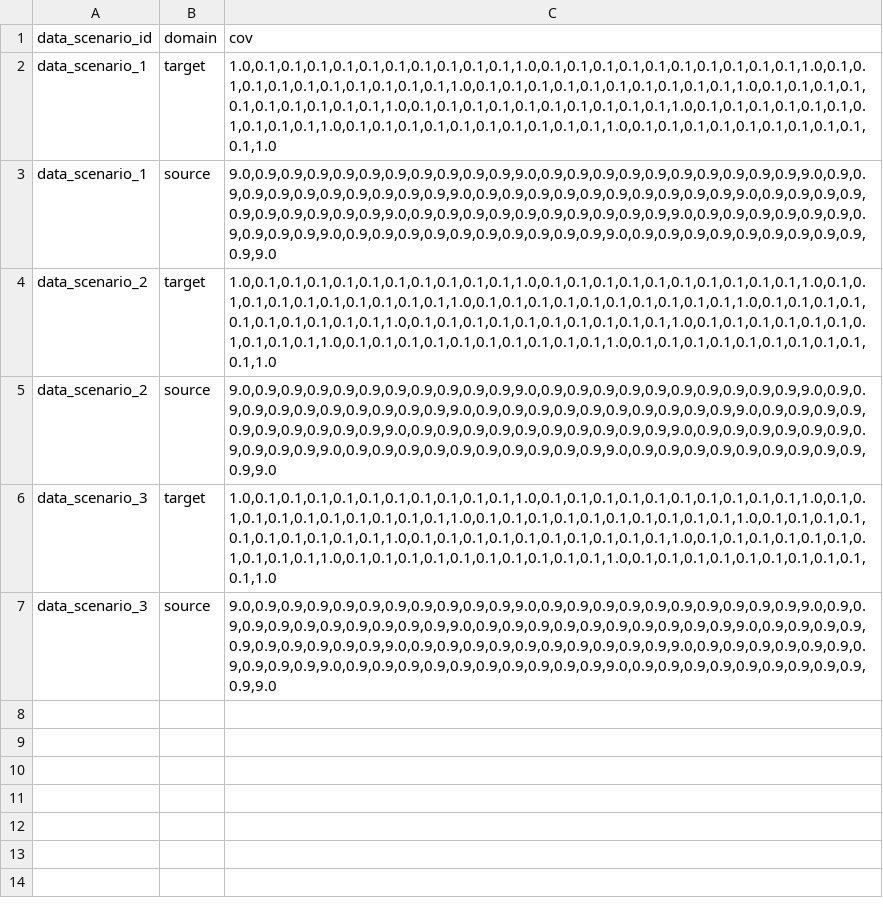
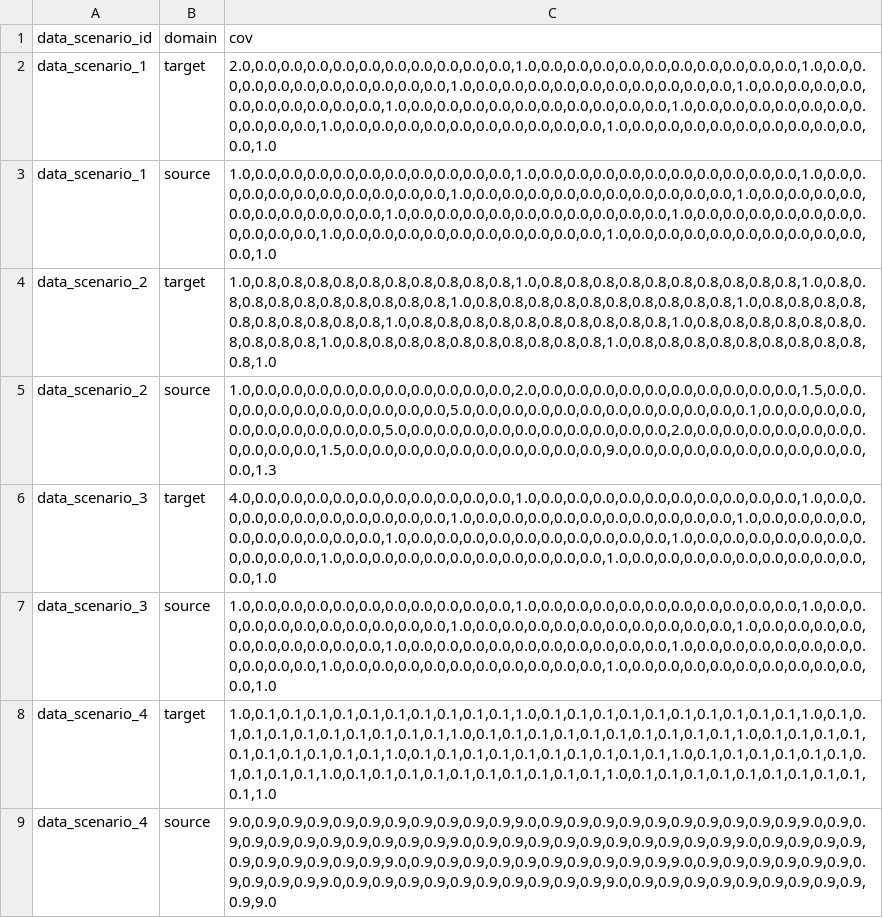
Before and after one commit to yusuke0402/PSS-Learn, a CSV file: configs/10dim_covariances.csv, drawn as a sheet; the diff names each change by its address in the sheet, - before the commit and + after, or states it on an @@ line.

```diff
--- a/configs/10dim_covariances.csv
+++ b/configs/10dim_covariances.csv
-C2 (cov): 1.0,0.1,0.1,0.1,0.1,0.1,0.1,0.1,0.1,0.1,0.1,1.0,0.1,0.1,0.1,0.1,0.1,0.1,0.1,0.1,0.1,0.1,1.0,0.1,0.1,0.1,0.1,0.1,0.1,0.1,0.1,0.1,0.1,1.0,0.1,0.1,0.1,0.1,0.1,0.1,0.1,0.1,0.1,0.1,1.0,0.1,0.1,0.1,0.1,0.1,0.1,0.1,0.1,0.1,0.1,1.0,0.1,0.1,0.1,0.1,0.1,0.1,0.1,0.1,0.1,0.1,1.0,0.1,0.1,0.1,0.1,0.1,0.1,0.1,0.1,0.1,0.1,1.0,0.1,0.1,0.1,0.1,0.1,0.1,0.1,0.1,0.1,0.1,1.0,0.1,0.1,0.1,0.1,0.1,0.1,0.1,0.1,0.1,0.1,1.0
+C2 (cov): 2.0,0.0,0.0,0.0,0.0,0.0,0.0,0.0,0.0,0.0,0.0,1.0,0.0,0.0,0.0,0.0,0.0,0.0,0.0,0.0,0.0,0.0,1.0,0.0,0.0,0.0,0.0,0.0,0.0,0.0,0.0,0.0,0.0,1.0,0.0,0.0,0.0,0.0,0.0,0.0,0.0,0.0,0.0,0.0,1.0,0.0,0.0,0.0,0.0,0.0,0.0,0.0,0.0,0.0,0.0,1.0,0.0,0.0,0.0,0.0,0.0,0.0,0.0,0.0,0.0,0.0,1.0,0.0,0.0,0.0,0.0,0.0,0.0,0.0,0.0,0.0,0.0,1.0,0.0,0.0,0.0,0.0,0.0,0.0,0.0,0.0,0.0,0.0,1.0,0.0,0.0,0.0,0.0,0.0,0.0,0.0,0.0,0.0,0.0,1.0
-C3 (cov): 9.0,0.9,0.9,0.9,0.9,0.9,0.9,0.9,0.9,0.9,0.9,9.0,0.9,0.9,0.9,0.9,0.9,0.9,0.9,0.9,0.9,0.9,9.0,0.9,0.9,0.9,0.9,0.9,0.9,0.9,0.9,0.9,0.9,9.0,0.9,0.9,0.9,0.9,0.9,0.9,0.9,0.9,0.9,0.9,9.0,0.9,0.9,0.9,0.9,0.9,0.9,0.9,0.9,0.9,0.9,9.0,0.9,0.9,0.9,0.9,0.9,0.9,0.9,0.9,0.9,0.9,9.0,0.9,0.9,0.9,0.9,0.9,0.9,0.9,0.9,0.9,0.9,9.0,0.9,0.9,0.9,0.9,0.9,0.9,0.9,0.9,0.9,0.9,9.0,0.9,0.9,0.9,0.9,0.9,0.9,0.9,0.9,0.9,0.9,9.0
+C3 (cov): 1.0,0.0,0.0,0.0,0.0,0.0,0.0,0.0,0.0,0.0,0.0,1.0,0.0,0.0,0.0,0.0,0.0,0.0,0.0,0.0,0.0,0.0,1.0,0.0,0.0,0.0,0.0,0.0,0.0,0.0,0.0,0.0,0.0,1.0,0.0,0.0,0.0,0.0,0.0,0.0,0.0,0.0,0.0,0.0,1.0,0.0,0.0,0.0,0.0,0.0,0.0,0.0,0.0,0.0,0.0,1.0,0.0,0.0,0.0,0.0,0.0,0.0,0.0,0.0,0.0,0.0,1.0,0.0,0.0,0.0,0.0,0.0,0.0,0.0,0.0,0.0,0.0,1.0,0.0,0.0,0.0,0.0,0.0,0.0,0.0,0.0,0.0,0.0,1.0,0.0,0.0,0.0,0.0,0.0,0.0,0.0,0.0,0.0,0.0,1.0
-C4 (cov): 1.0,0.1,0.1,0.1,0.1,0.1,0.1,0.1,0.1,0.1,0.1,1.0,0.1,0.1,0.1,0.1,0.1,0.1,0.1,0.1,0.1,0.1,1.0,0.1,0.1,0.1,0.1,0.1,0.1,0.1,0.1,0.1,0.1,1.0,0.1,0.1,0.1,0.1,0.1,0.1,0.1,0.1,0.1,0.1,1.0,0.1,0.1,0.1,0.1,0.1,0.1,0.1,0.1,0.1,0.1,1.0,0.1,0.1,0.1,0.1,0.1,0.1,0.1,0.1,0.1,0.1,1.0,0.1,0.1,0.1,0.1,0.1,0.1,0.1,0.1,0.1,0.1,1.0,0.1,0.1,0.1,0.1,0.1,0.1,0.1,0.1,0.1,0.1,1.0,0.1,0.1,0.1,0.1,0.1,0.1,0.1,0.1,0.1,0.1,1.0
+C4 (cov): 1.0,0.8,0.8,0.8,0.8,0.8,0.8,0.8,0.8,0.8,0.8,1.0,0.8,0.8,0.8,0.8,0.8,0.8,0.8,0.8,0.8,0.8,1.0,0.8,0.8,0.8,0.8,0.8,0.8,0.8,0.8,0.8,0.8,1.0,0.8,0.8,0.8,0.8,0.8,0.8,0.8,0.8,0.8,0.8,1.0,0.8,0.8,0.8,0.8,0.8,0.8,0.8,0.8,0.8,0.8,1.0,0.8,0.8,0.8,0.8,0.8,0.8,0.8,0.8,0.8,0.8,1.0,0.8,0.8,0.8,0.8,0.8,0.8,0.8,0.8,0.8,0.8,1.0,0.8,0.8,0.8,0.8,0.8,0.8,0.8,0.8,0.8,0.8,1.0,0.8,0.8,0.8,0.8,0.8,0.8,0.8,0.8,0.8,0.8,1.0
-C5 (cov): 9.0,0.9,0.9,0.9,0.9,0.9,0.9,0.9,0.9,0.9,0.9,9.0,0.9,0.9,0.9,0.9,0.9,0.9,0.9,0.9,0.9,0.9,9.0,0.9,0.9,0.9,0.9,0.9,0.9,0.9,0.9,0.9,0.9,9.0,0.9,0.9,0.9,0.9,0.9,0.9,0.9,0.9,0.9,0.9,9.0,0.9,0.9,0.9,0.9,0.9,0.9,0.9,0.9,0.9,0.9,9.0,0.9,0.9,0.9,0.9,0.9,0.9,0.9,0.9,0.9,0.9,9.0,0.9,0.9,0.9,0.9,0.9,0.9,0.9,0.9,0.9,0.9,9.0,0.9,0.9,0.9,0.9,0.9,0.9,0.9,0.9,0.9,0.9,9.0,0.9,0.9,0.9,0.9,0.9,0.9,0.9,0.9,0.9,0.9,9.0
+C5 (cov): 1.0,0.0,0.0,0.0,0.0,0.0,0.0,0.0,0.0,0.0,0.0,2.0,0.0,0.0,0.0,0.0,0.0,0.0,0.0,0.0,0.0,0.0,1.5,0.0,0.0,0.0,0.0,0.0,0.0,0.0,0.0,0.0,0.0,5.0,0.0,0.0,0.0,0.0,0.0,0.0,0.0,0.0,0.0,0.0,0.1,0.0,0.0,0.0,0.0,0.0,0.0,0.0,0.0,0.0,0.0,5.0,0.0,0.0,0.0,0.0,0.0,0.0,0.0,0.0,0.0,0.0,2.0,0.0,0.0,0.0,0.0,0.0,0.0,0.0,0.0,0.0,0.0,1.5,0.0,0.0,0.0,0.0,0.0,0.0,0.0,0.0,0.0,0.0,9.0,0.0,0.0,0.0,0.0,0.0,0.0,0.0,0.0,0.0,0.0,1.3
-C6 (cov): 1.0,0.1,0.1,0.1,0.1,0.1,0.1,0.1,0.1,0.1,0.1,1.0,0.1,0.1,0.1,0.1,0.1,0.1,0.1,0.1,0.1,0.1,1.0,0.1,0.1,0.1,0.1,0.1,0.1,0.1,0.1,0.1,0.1,1.0,0.1,0.1,0.1,0.1,0.1,0.1,0.1,0.1,0.1,0.1,1.0,0.1,0.1,0.1,0.1,0.1,0.1,0.1,0.1,0.1,0.1,1.0,0.1,0.1,0.1,0.1,0.1,0.1,0.1,0.1,0.1,0.1,1.0,0.1,0.1,0.1,0.1,0.1,0.1,0.1,0.1,0.1,0.1,1.0,0.1,0.1,0.1,0.1,0.1,0.1,0.1,0.1,0.1,0.1,1.0,0.1,0.1,0.1,0.1,0.1,0.1,0.1,0.1,0.1,0.1,1.0
+C6 (cov): 4.0,0.0,0.0,0.0,0.0,0.0,0.0,0.0,0.0,0.0,0.0,1.0,0.0,0.0,0.0,0.0,0.0,0.0,0.0,0.0,0.0,0.0,1.0,0.0,0.0,0.0,0.0,0.0,0.0,0.0,0.0,0.0,0.0,1.0,0.0,0.0,0.0,0.0,0.0,0.0,0.0,0.0,0.0,0.0,1.0,0.0,0.0,0.0,0.0,0.0,0.0,0.0,0.0,0.0,0.0,1.0,0.0,0.0,0.0,0.0,0.0,0.0,0.0,0.0,0.0,0.0,1.0,0.0,0.0,0.0,0.0,0.0,0.0,0.0,0.0,0.0,0.0,1.0,0.0,0.0,0.0,0.0,0.0,0.0,0.0,0.0,0.0,0.0,1.0,0.0,0.0,0.0,0.0,0.0,0.0,0.0,0.0,0.0,0.0,1.0
-C7 (cov): 9.0,0.9,0.9,0.9,0.9,0.9,0.9,0.9,0.9,0.9,0.9,9.0,0.9,0.9,0.9,0.9,0.9,0.9,0.9,0.9,0.9,0.9,9.0,0.9,0.9,0.9,0.9,0.9,0.9,0.9,0.9,0.9,0.9,9.0,0.9,0.9,0.9,0.9,0.9,0.9,0.9,0.9,0.9,0.9,9.0,0.9,0.9,0.9,0.9,0.9,0.9,0.9,0.9,0.9,0.9,9.0,0.9,0.9,0.9,0.9,0.9,0.9,0.9,0.9,0.9,0.9,9.0,0.9,0.9,0.9,0.9,0.9,0.9,0.9,0.9,0.9,0.9,9.0,0.9,0.9,0.9,0.9,0.9,0.9,0.9,0.9,0.9,0.9,9.0,0.9,0.9,0.9,0.9,0.9,0.9,0.9,0.9,0.9,0.9,9.0
+C7 (cov): 1.0,0.0,0.0,0.0,0.0,0.0,0.0,0.0,0.0,0.0,0.0,1.0,0.0,0.0,0.0,0.0,0.0,0.0,0.0,0.0,0.0,0.0,1.0,0.0,0.0,0.0,0.0,0.0,0.0,0.0,0.0,0.0,0.0,1.0,0.0,0.0,0.0,0.0,0.0,0.0,0.0,0.0,0.0,0.0,1.0,0.0,0.0,0.0,0.0,0.0,0.0,0.0,0.0,0.0,0.0,1.0,0.0,0.0,0.0,0.0,0.0,0.0,0.0,0.0,0.0,0.0,1.0,0.0,0.0,0.0,0.0,0.0,0.0,0.0,0.0,0.0,0.0,1.0,0.0,0.0,0.0,0.0,0.0,0.0,0.0,0.0,0.0,0.0,1.0,0.0,0.0,0.0,0.0,0.0,0.0,0.0,0.0,0.0,0.0,1.0
+row 8: data_scenario_4 | target | 1.0,0.1,0.1,0.1,0.1,0.1,0.1,0.1,0.1,0.1,0.1,1.0,0.1,0.1,0.1,0.1,0.1,0.1,0.1,0.1,0.1,0.1,1.0,0.1,0.1,0.1,0.1,0.1,0.1,0.1,0.1,0.1,0.1,1.0,0.1,0.1,0.1,0.1,0.1,0.1,0.1,0.1,0.1,0.1,1.0,0.1,0.1,0.1,0.1,0.1,0.1,0.1,0.1,0.1,0.1,1.0,0.1,0.1,0.1,0.1,0.1,0.1,0.1,0.1,0.1,0.1,1.0,0.1,0.1,0.1,0.1,0.1,0.1,0.1,0.1,0.1,0.1,1.0,0.1,0.1,0.1,0.1,0.1,0.1,0.1,0.1,0.1,0.1,1.0,0.1,0.1,0.1,0.1,0.1,0.1,0.1,0.1,0.1,0.1,1.0
+row 9: data_scenario_4 | source | 9.0,0.9,0.9,0.9,0.9,0.9,0.9,0.9,0.9,0.9,0.9,9.0,0.9,0.9,0.9,0.9,0.9,0.9,0.9,0.9,0.9,0.9,9.0,0.9,0.9,0.9,0.9,0.9,0.9,0.9,0.9,0.9,0.9,9.0,0.9,0.9,0.9,0.9,0.9,0.9,0.9,0.9,0.9,0.9,9.0,0.9,0.9,0.9,0.9,0.9,0.9,0.9,0.9,0.9,0.9,9.0,0.9,0.9,0.9,0.9,0.9,0.9,0.9,0.9,0.9,0.9,9.0,0.9,0.9,0.9,0.9,0.9,0.9,0.9,0.9,0.9,0.9,9.0,0.9,0.9,0.9,0.9,0.9,0.9,0.9,0.9,0.9,0.9,9.0,0.9,0.9,0.9,0.9,0.9,0.9,0.9,0.9,0.9,0.9,9.0
```
Also changed, not shown: configs/10dim_means.csv.
